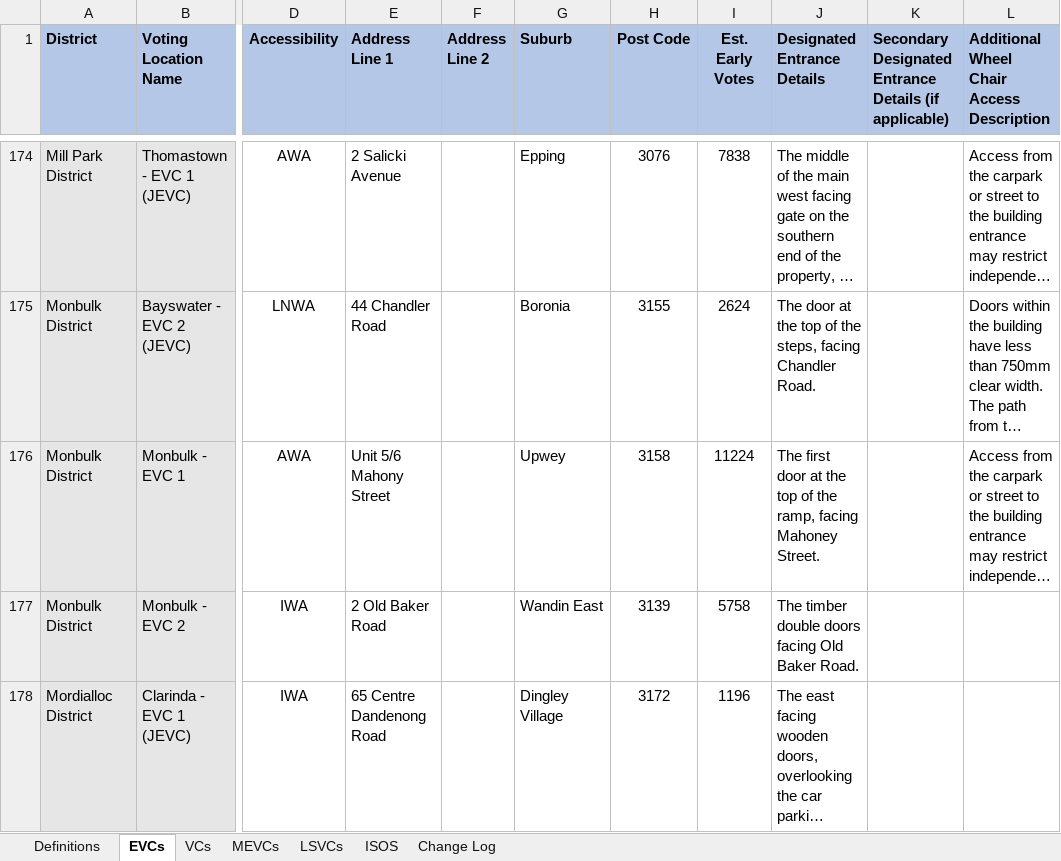
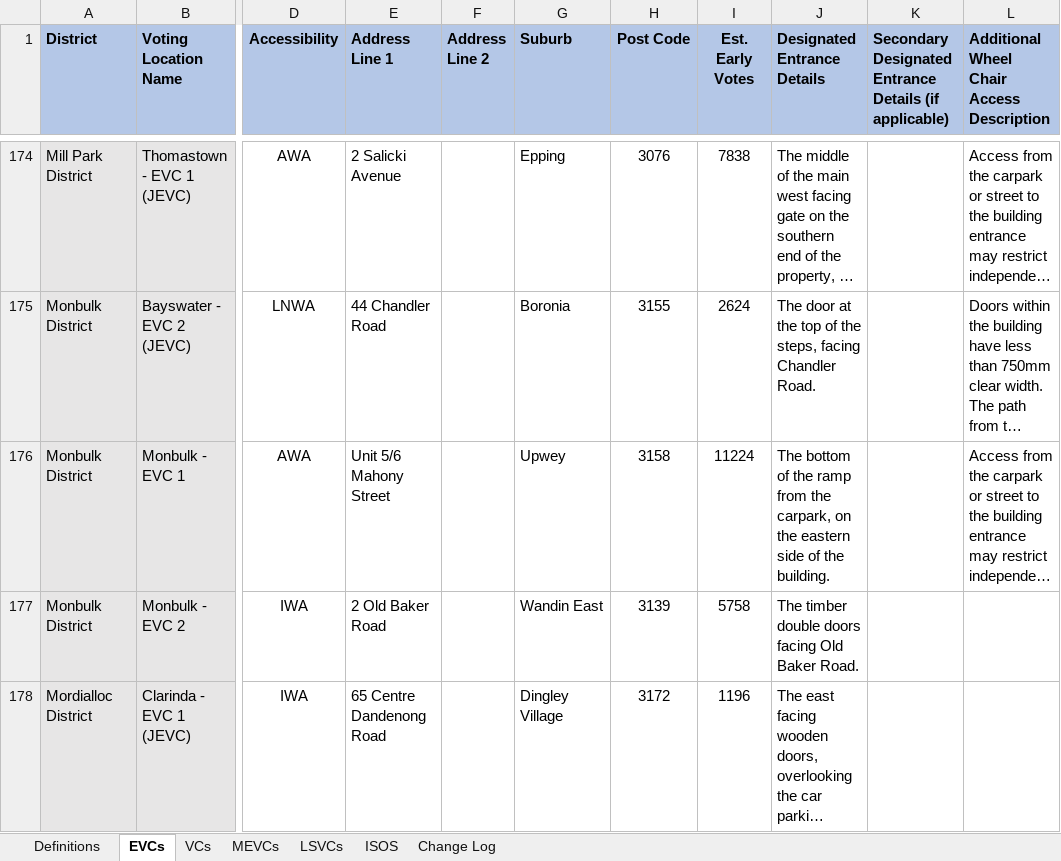
Before and after one commit to noumanmkhan/layers.city, an Excel workbook: cities/melbourne/raw/voting/venues.xlsx, sheet EVCs, drawn as a sheet; only a part is shown, gaps mark what is left out; long unchanged cells end in …; values as stored, in another font and other column widths than the file's, no borders; the diff names each change by its address in the sheet, - before the commit and + after, or states it on an @@ line.

```diff
--- a/cities/melbourne/raw/voting/venues.xlsx (sheet EVCs)
+++ b/cities/melbourne/raw/voting/venues.xlsx (sheet EVCs)
-J176 (Designated Entrance Details): The first door at the top of the ramp, facing Mahoney Street.
+J176 (Designated Entrance Details): The bottom of the ramp from the carpark, on the eastern side of the building.
```
Also changed, not shown: sheet Change Log, sheet VCs, sheet Definitions, 3 other files.
